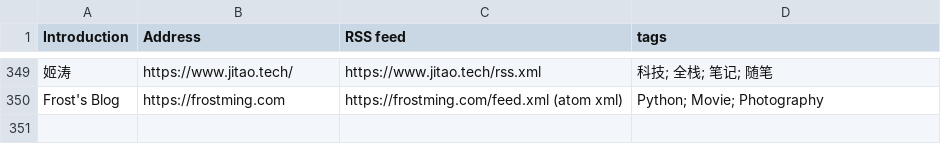
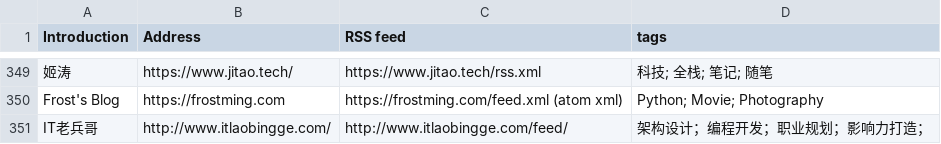
Before and after one commit to shidenggui/bloghub, a CSV file: backend/assets/blogs-original.csv, drawn as a sheet; only a part is shown, gaps mark what is left out; the diff names each change by its address in the sheet, - before the commit and + after, or states it on an @@ line.

Commit message:
:star:(blogs) add more blog
close #34

```diff
--- a/backend/assets/blogs-original.csv
+++ b/backend/assets/blogs-original.csv
+row 351: IT老兵哥 | http://www.itlaobingge.com/ | http://www.itlaobingge.com/feed/ | 架构设计；编程开发；职业规划；影响力打造；
```
